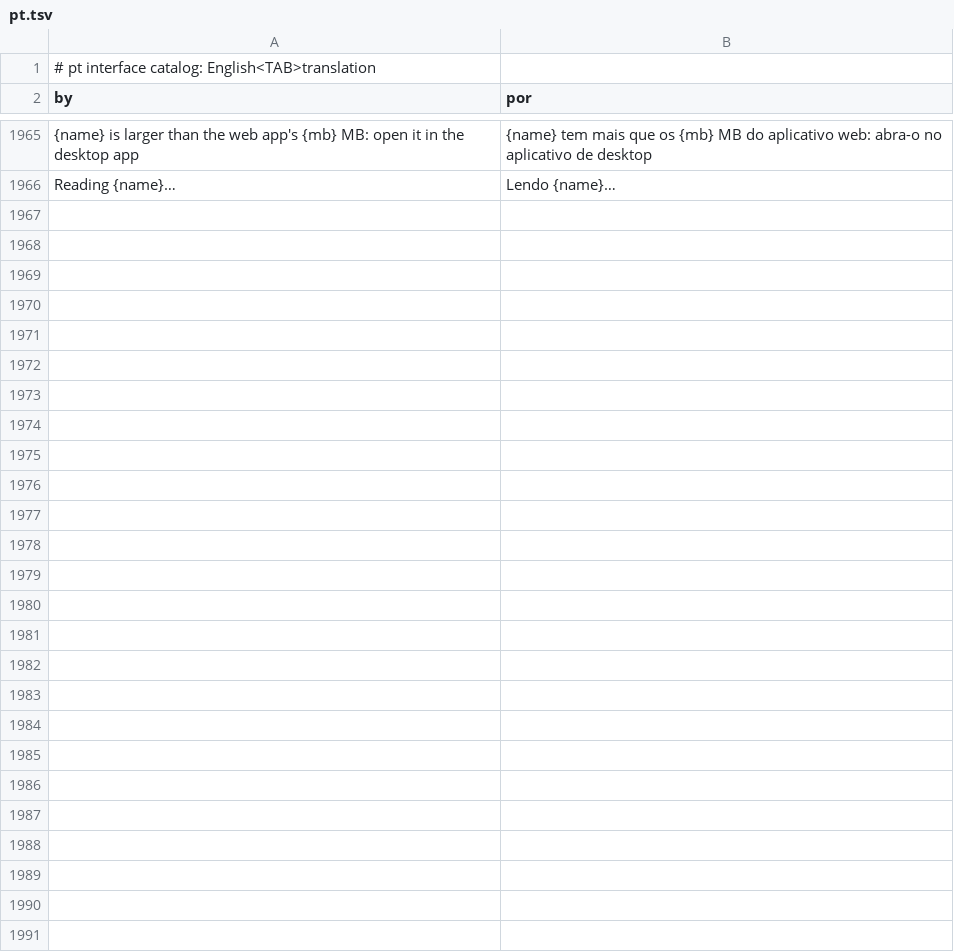
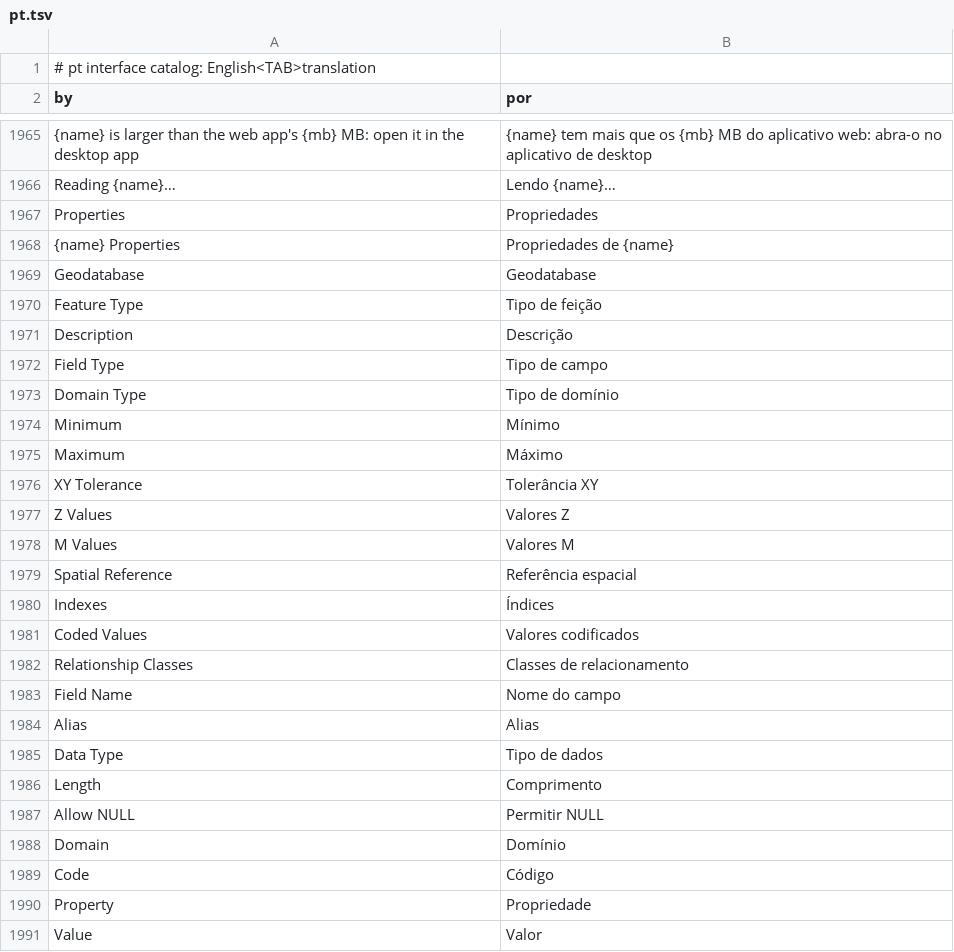
Before and after one commit to JanSolo99/geoforge, a TSV file: app/crates/ui-egui/src/i18n/pt.tsv, drawn as a sheet; only a part is shown, gaps mark what is left out; the diff names each change by its address in the sheet, - before the commit and + after, or states it on an @@ line.

```diff
--- a/app/crates/ui-egui/src/i18n/pt.tsv
+++ b/app/crates/ui-egui/src/i18n/pt.tsv
+row 1967: Properties | Propriedades
+row 1968: {name} Properties | Propriedades de {name}
+row 1969: Geodatabase | Geodatabase
+row 1970: Feature Type | Tipo de feição
+row 1971: Description | Descrição
+row 1972: Field Type | Tipo de campo
+row 1973: Domain Type | Tipo de domínio
+row 1974: Minimum | Mínimo
+row 1975: Maximum | Máximo
+row 1976: XY Tolerance | Tolerância XY
+row 1977: Z Values | Valores Z
+row 1978: M Values | Valores M
+row 1979: Spatial Reference | Referência espacial
+row 1980: Indexes | Índices
+row 1981: Coded Values | Valores codificados
+row 1982: Relationship Classes | Classes de relacionamento
+row 1983: Field Name | Nome do campo
+row 1984: Alias | Alias
+row 1985: Data Type | Tipo de dados
+row 1986: Length | Comprimento
+row 1987: Allow NULL | Permitir NULL
+row 1988: Domain | Domínio
+row 1989: Code | Código
+row 1990: Property | Propriedade
+row 1991: Value | Valor
```
Also changed, not shown: app/crates/ui-egui/src/i18n/az.tsv, app/crates/ui-egui/src/i18n/ja.tsv, 17 other files.
